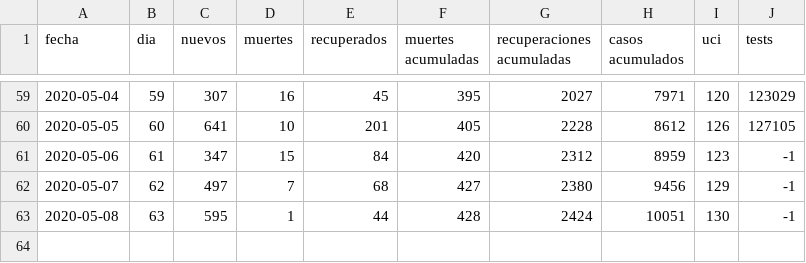
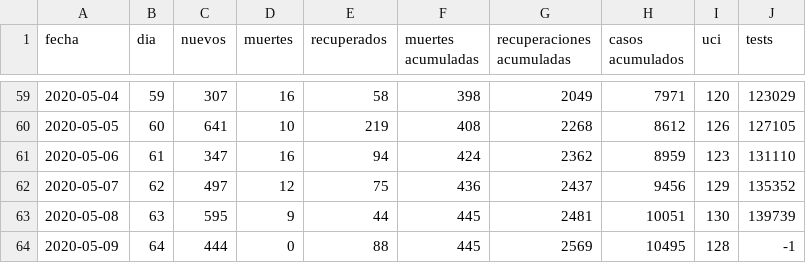
Before and after one commit to dfuribez/COVID-19-Colombia, a CSV file: time_series.csv, drawn as a sheet; only a part is shown, gaps mark what is left out; the diff covers the shown part only.

```diff
--- a/time_series.csv
+++ b/time_series.csv
@@ -59,5 +59,6 @@ fecha,dia,nuevos,muertes,recuperados,muertes acumuladas,recuperaciones acumulada
-2020-05-04,59,307,16,45,395,2027,7971,120,123029
-2020-05-05,60,641,10,201,405,2228,8612,126,127105
-2020-05-06,61,347,15,84,420,2312,8959,123,-1
-2020-05-07,62,497,7,68,427,2380,9456,129,-1
-2020-05-08,63,595,1,44,428,2424,10051,130,-1
+2020-05-04,59,307,16,58,398,2049,7971,120,123029
+2020-05-05,60,641,10,219,408,2268,8612,126,127105
+2020-05-06,61,347,16,94,424,2362,8959,123,131110
+2020-05-07,62,497,12,75,436,2437,9456,129,135352
+2020-05-08,63,595,9,44,445,2481,10051,130,139739
+2020-05-09,64,444,0,88,445,2569,10495,128,-1
```
Also changed, not shown: 31 edited cells elsewhere in this file, 2 other files.
